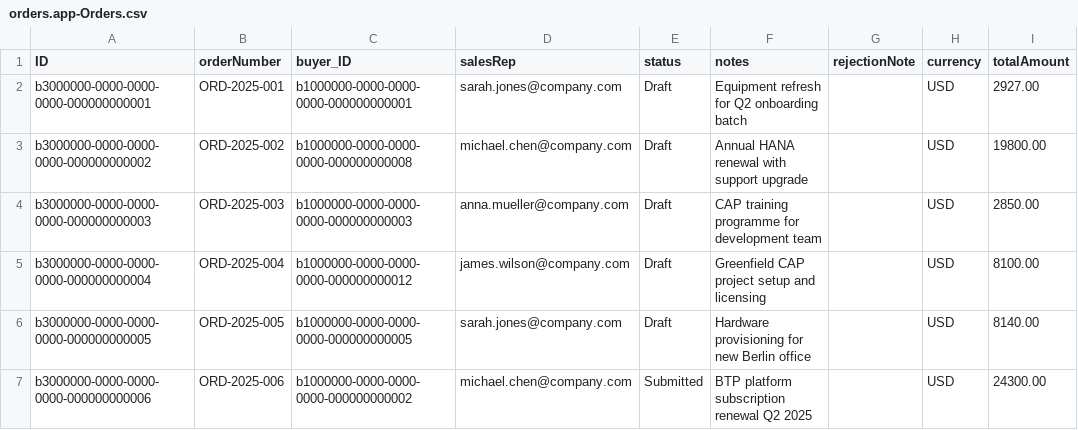
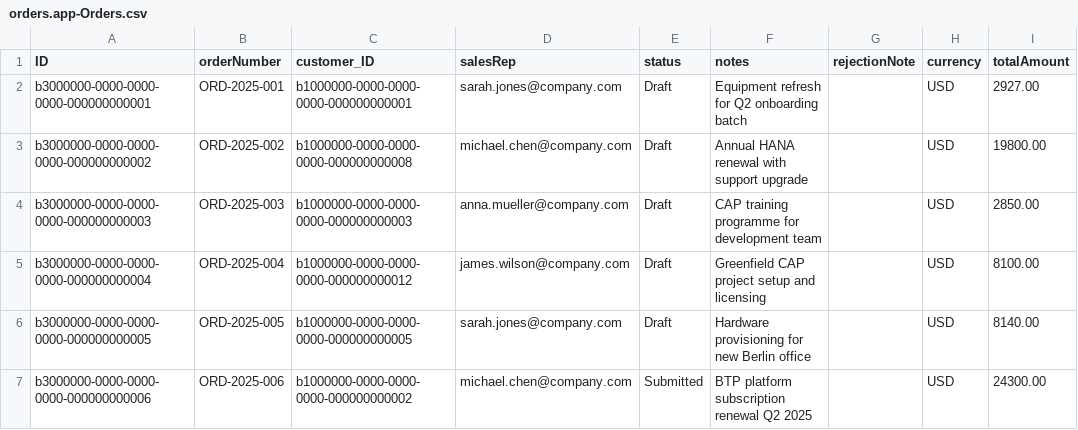
Before and after one commit to siva002/sap-assets, a CSV file: sap-cap/chapters/02-cds-modeling/associations-localhost/db/data/orders.app-Orders.csv, drawn as a sheet; only a part is shown; the diff names each change by its address in the sheet, - before the commit and + after, or states it on an @@ line.

```diff
--- a/sap-cap/chapters/02-cds-modeling/associations-localhost/db/data/orders.app-Orders.csv
+++ b/sap-cap/chapters/02-cds-modeling/associations-localhost/db/data/orders.app-Orders.csv
-C1: buyer_ID
+C1: customer_ID
```
Also changed, not shown: sap-cap/chapters/02-cds-modeling/associations-btp/db/data/orders.app-Orders.csv, 26 other files.
